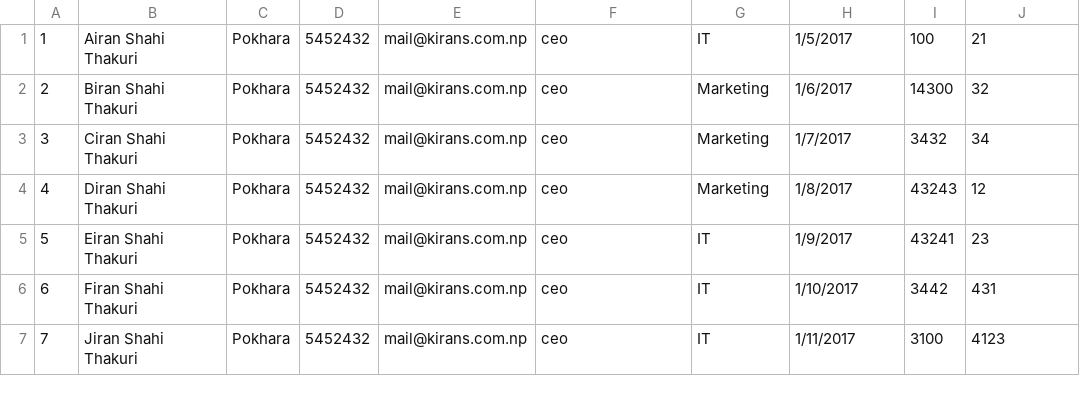
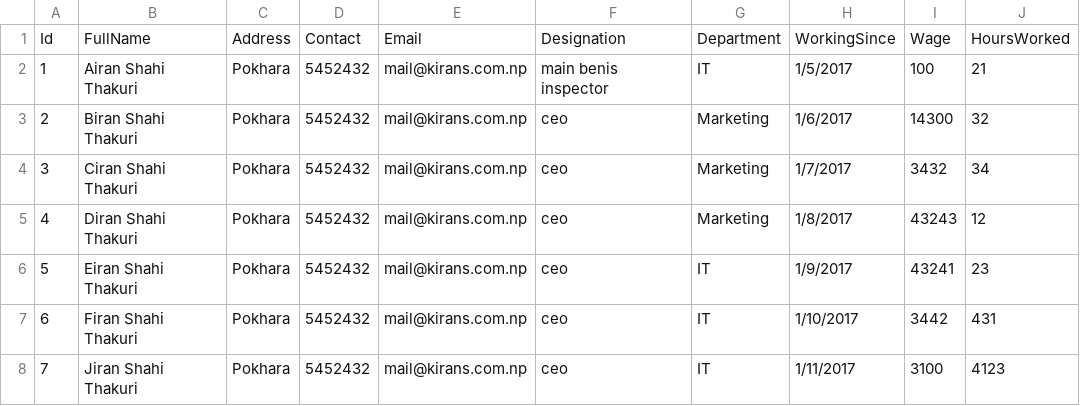
Before and after one commit to dankagent47/Employee-Management-System-2, a CSV file: Employee Management System/kirans.csv, drawn as a sheet; only a part is shown.

```diff
--- a/Employee Management System/kirans.csv
+++ b/Employee Management System/kirans.csv
@@ -1,2 +1,3 @@
-1,Airan Shahi Thakuri,Pokhara,5452432,mail@kirans.com.np,ceo,IT,1/5/2017,100,21
+Id,FullName,Address,Contact,Email,Designation,Department,WorkingSince,Wage,HoursWorked
+1,Airan Shahi Thakuri,Pokhara,5452432,mail@kirans.com.np,main benis inspector,IT,1/5/2017,100,21
 2,Biran Shahi Thakuri,Pokhara,5452432,mail@kirans.com.np,ceo,Marketing,1/6/2017,14300,32
```
Also changed, not shown: 5 other files.
